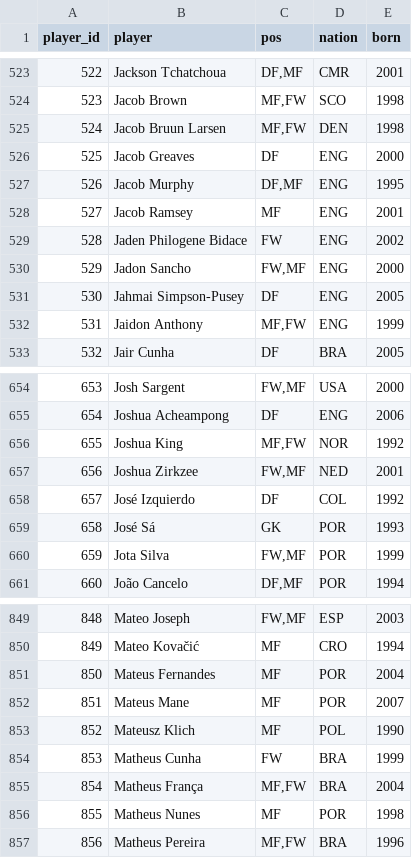
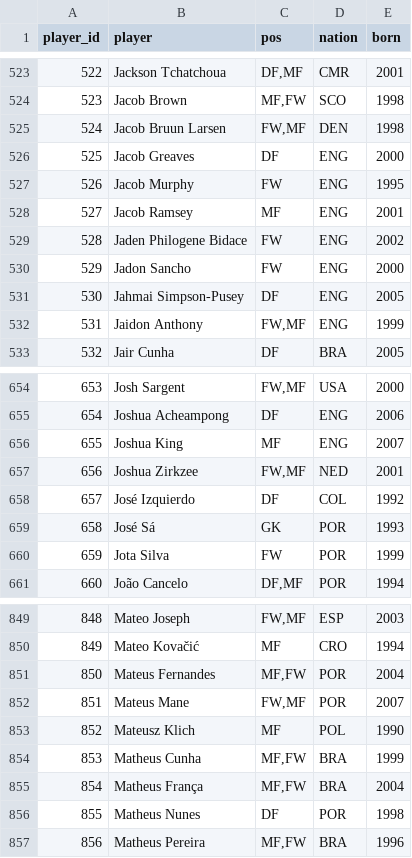
Before and after one commit to manhzZ2k5/ETL-Football-Analytics-Pipeline, a CSV file: data_processed/dim_player.csv, drawn as a sheet; only a part is shown, gaps mark what is left out; the diff covers the shown part only.

```diff
--- a/data_processed/dim_player.csv
+++ b/data_processed/dim_player.csv
@@ -524,10 +524,10 @@ player_id,player,pos,nation,born
 523,Jacob Brown,"MF,FW",SCO,1998
-524,Jacob Bruun Larsen,"MF,FW",DEN,1998
+524,Jacob Bruun Larsen,"FW,MF",DEN,1998
 525,Jacob Greaves,DF,ENG,2000
-526,Jacob Murphy,"DF,MF",ENG,1995
+526,Jacob Murphy,FW,ENG,1995
 527,Jacob Ramsey,MF,ENG,2001
 528,Jaden Philogene Bidace,FW,ENG,2002
-529,Jadon Sancho,"FW,MF",ENG,2000
+529,Jadon Sancho,FW,ENG,2000
 530,Jahmai Simpson-Pusey,DF,ENG,2005
-531,Jaidon Anthony,"MF,FW",ENG,1999
+531,Jaidon Anthony,"FW,MF",ENG,1999
 532,Jair Cunha,DF,BRA,2005
@@ -655,3 +655,3 @@ player_id,player,pos,nation,born
 654,Joshua Acheampong,DF,ENG,2006
-655,Joshua King,"MF,FW",NOR,1992
+655,Joshua King,MF,ENG,2007
 656,Joshua Zirkzee,"FW,MF",NED,2001
@@ -659,3 +659,3 @@ player_id,player,pos,nation,born
 658,José Sá,GK,POR,1993
-659,Jota Silva,"FW,MF",POR,1999
+659,Jota Silva,FW,POR,1999
 660,João Cancelo,"DF,MF",POR,1994
@@ -850,8 +850,8 @@ player_id,player,pos,nation,born
 849,Mateo Kovačić,MF,CRO,1994
-850,Mateus Fernandes,MF,POR,2004
-851,Mateus Mane,MF,POR,2007
+850,Mateus Fernandes,"MF,FW",POR,2004
+851,Mateus Mane,"FW,MF",POR,2007
 852,Mateusz Klich,MF,POL,1990
-853,Matheus Cunha,FW,BRA,1999
+853,Matheus Cunha,"MF,FW",BRA,1999
 854,Matheus França,"MF,FW",BRA,2004
-855,Matheus Nunes,MF,POR,1998
+855,Matheus Nunes,DF,POR,1998
 856,Matheus Pereira,"MF,FW",BRA,1996
```
Also changed, not shown: 105 edited cells elsewhere in this file, data_processed/dim_match.csv, data_processed/fact_team_match_clean.csv, 7 other files.
